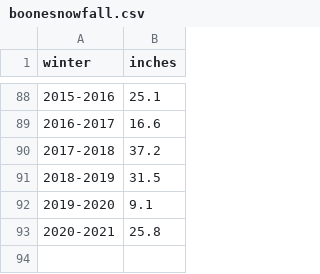
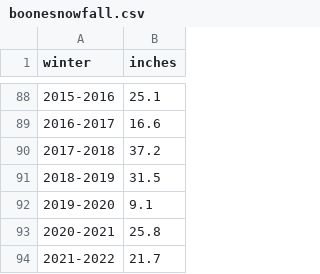
Before and after one commit to STAT-JET-ASU/Datasets, a CSV file: Instructor/boonesnowfall.csv, drawn as a sheet; only a part is shown, gaps mark what is left out.

Commit message:
Update Boone snowfall data

```diff
--- a/Instructor/boonesnowfall.csv
+++ b/Instructor/boonesnowfall.csv
@@ -93 +93,2 @@ winter,inches
 2020-2021,25.8
+2021-2022, 21.7
```
Also changed, not shown: 2 other files.
